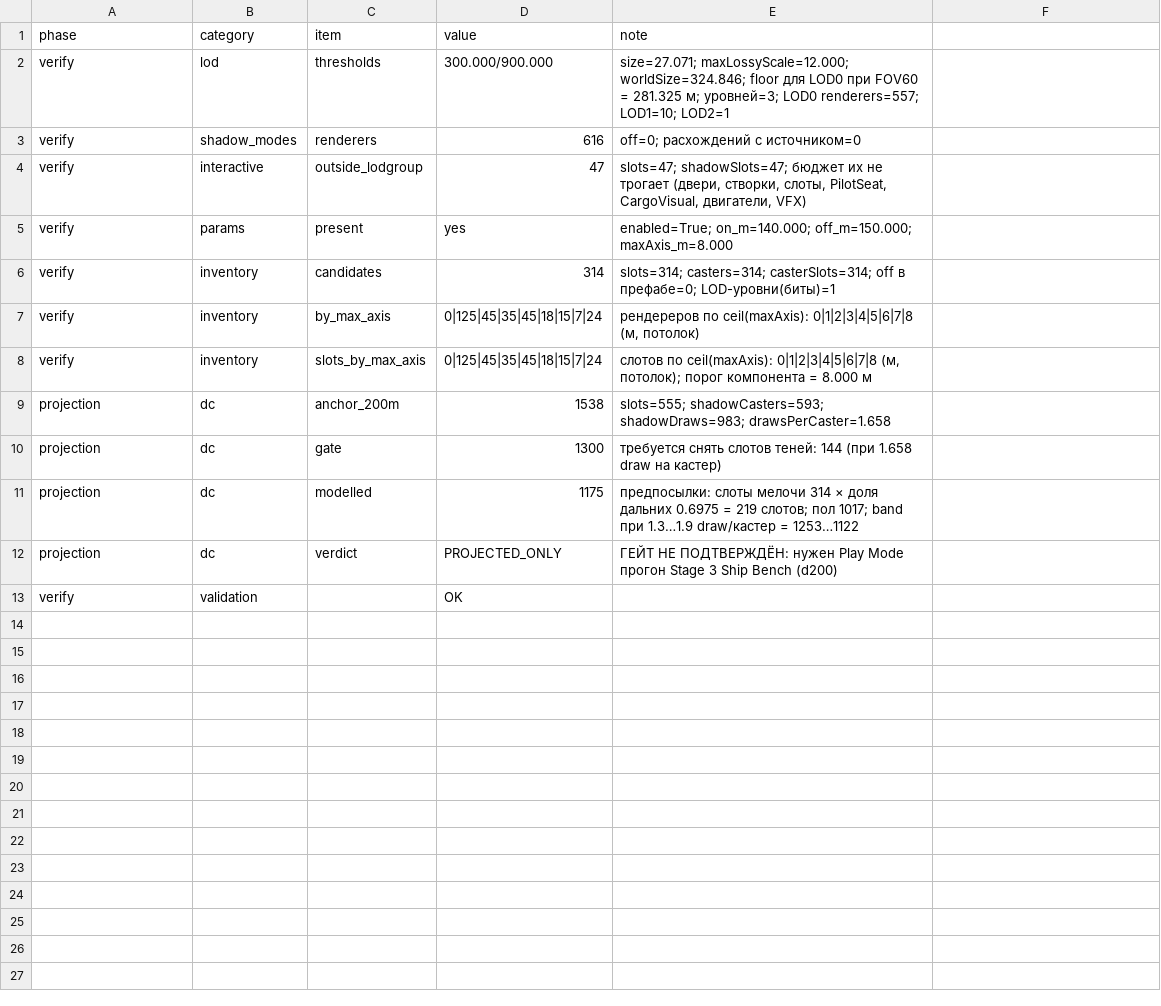
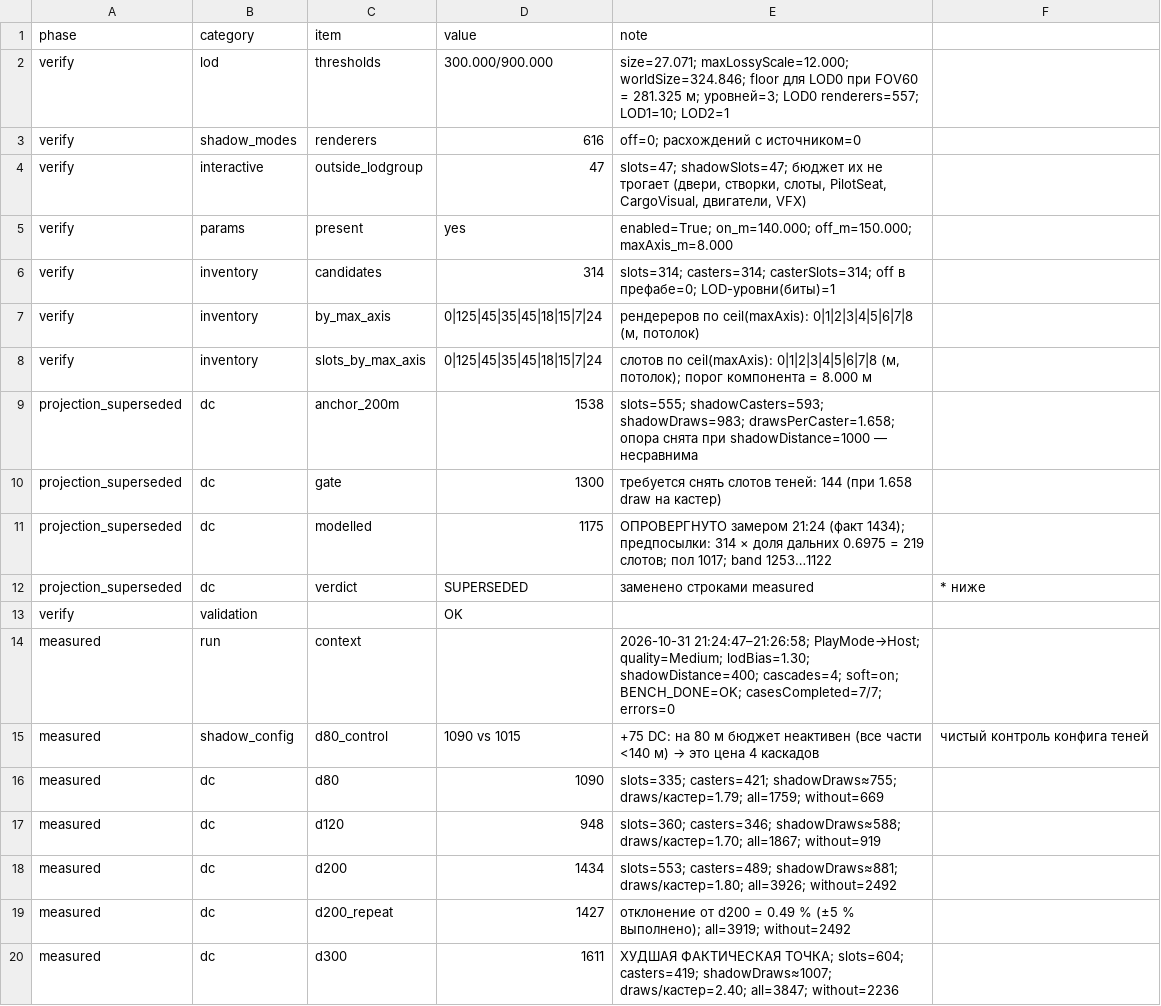
Before and after one commit to boozzeeboom/project-c, a CSV file: docs/world/primum_city/10_CULLING_RESEARCH/08_DATA/N_stage3c_heavy_2026-10-31.csv, drawn as a sheet; only a part is shown; the diff covers the shown part only.

Commit message:
T-CULL01/Stage 3c: measured P2 gate - d200 1434/1427 DC (FAIL +134), d300 1611 worst pose + shadow acceptance

```diff
--- a/docs/world/primum_city/10_CULLING_RESEARCH/08_DATA/N_stage3c_heavy_2026-10-31.csv
+++ b/docs/world/primum_city/10_CULLING_RESEARCH/08_DATA/N_stage3c_heavy_2026-10-31.csv
@@ -8,6 +8,13 @@ verify,inventory,by_max_axis,0|125|45|35|45|18|15|7|24,"рендереров п
 verify,inventory,slots_by_max_axis,0|125|45|35|45|18|15|7|24,"слотов по ceil(maxAxis): 0|1|2|3|4|5|6|7|8 (м, потолок); порог компонента = 8.000 м"
-projection,dc,anchor_200m,1538,slots=555; shadowCasters=593; shadowDraws=983; drawsPerCaster=1.658
-projection,dc,gate,1300,требуется снять слотов теней: 144 (при 1.658 draw на кастер)
-projection,dc,modelled,1175,предпосылки: слоты мелочи 314 × доля дальних 0.6975 = 219 слотов; пол 1017; band при 1.3…1.9 draw/кастер = 1253…1122
-projection,dc,verdict,PROJECTED_ONLY,ГЕЙТ НЕ ПОДТВЕРЖДЁН: нужен Play Mode прогон Stage 3 Ship Bench (d200)
+projection_superseded,dc,anchor_200m,1538,slots=555; shadowCasters=593; shadowDraws=983; drawsPerCaster=1.658; опора снята при shadowDistance=1000 — несравнима
+projection_superseded,dc,gate,1300,требуется снять слотов теней: 144 (при 1.658 draw на кастер)
+projection_superseded,dc,modelled,1175,ОПРОВЕРГНУТО замером 21:24 (факт 1434); предпосылки: 314 × доля дальних 0.6975 = 219 слотов; пол 1017; band 1253…1122
+projection_superseded,dc,verdict,SUPERSEDED,заменено строками measured,* ниже
 verify,validation,,OK,
+measured,run,context,,2026-10-31 21:24:47–21:26:58; PlayMode→Host; quality=Medium; lodBias=1.30; shadowDistance=400; cascades=4; soft=on; BENCH_DONE=OK; casesCompleted=7/7; errors=0
+measured,shadow_config,d80_control,1090 vs 1015,+75 DC: на 80 м бюджет неактивен (все части <140 м) → это цена 4 каскадов, чистый контроль конфига теней
+measured,dc,d80,1090,slots=335; casters=421; shadowDraws≈755; draws/кастер=1.79; all=1759; without=669
+measured,dc,d120,948,slots=360; casters=346; shadowDraws≈588; draws/кастер=1.70; all=1867; without=919
+measured,dc,d200,1434,slots=553; casters=489; shadowDraws≈881; draws/кастер=1.80; all=3926; without=2492
+measured,dc,d200_repeat,1427,отклонение от d200 = 0.49 % (±5 % выполнено); all=3919; without=2492
+measured,dc,d300,1611,ХУДШАЯ ФАКТИЧЕСКАЯ ТОЧКА; slots=604; casters=419; shadowDraws≈1007; draws/кастер=2.40; all=3847; without=2236
```
Also changed, not shown: 11 added rows elsewhere in this file, 3 other files.
